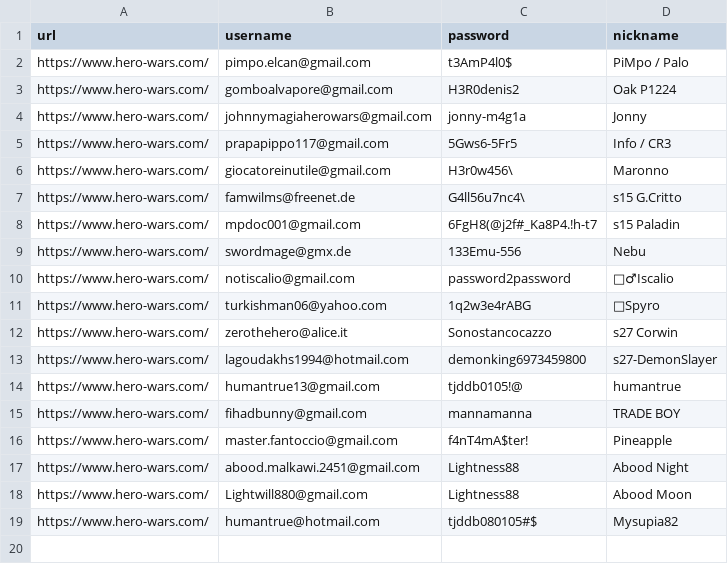
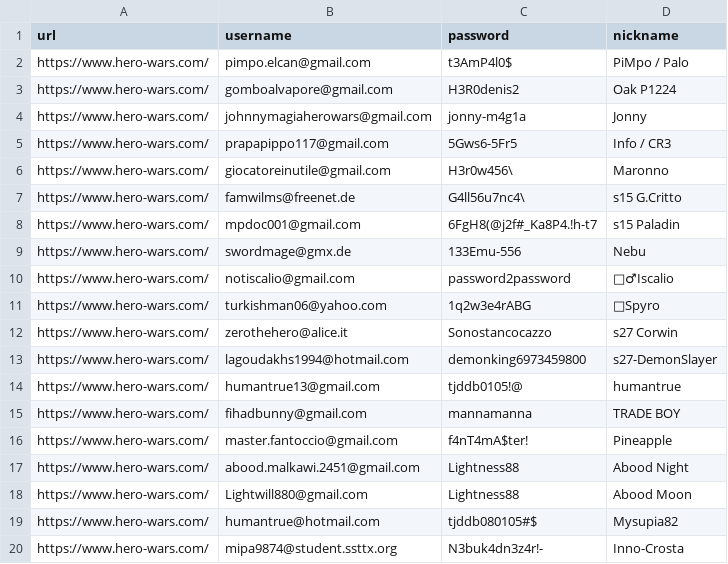
Before and after one commit to HeroWarsTools/profiles, a CSV file: login_DLGS.csv, drawn as a sheet.

Commit message:
Update login_DLGS.csv

```diff
--- a/login_DLGS.csv
+++ b/login_DLGS.csv
@@ -19 +19,2 @@ https://www.hero-wars.com/,Lightwill880@gmail.com,Lightness88,Abood Moon
 https://www.hero-wars.com/,humantrue@hotmail.com,tjddb080105#$,Mysupia82
+https://www.hero-wars.com/,mipa9874@student.ssttx.org,N3buk4dn3z4r!-,Inno-Crosta
```
